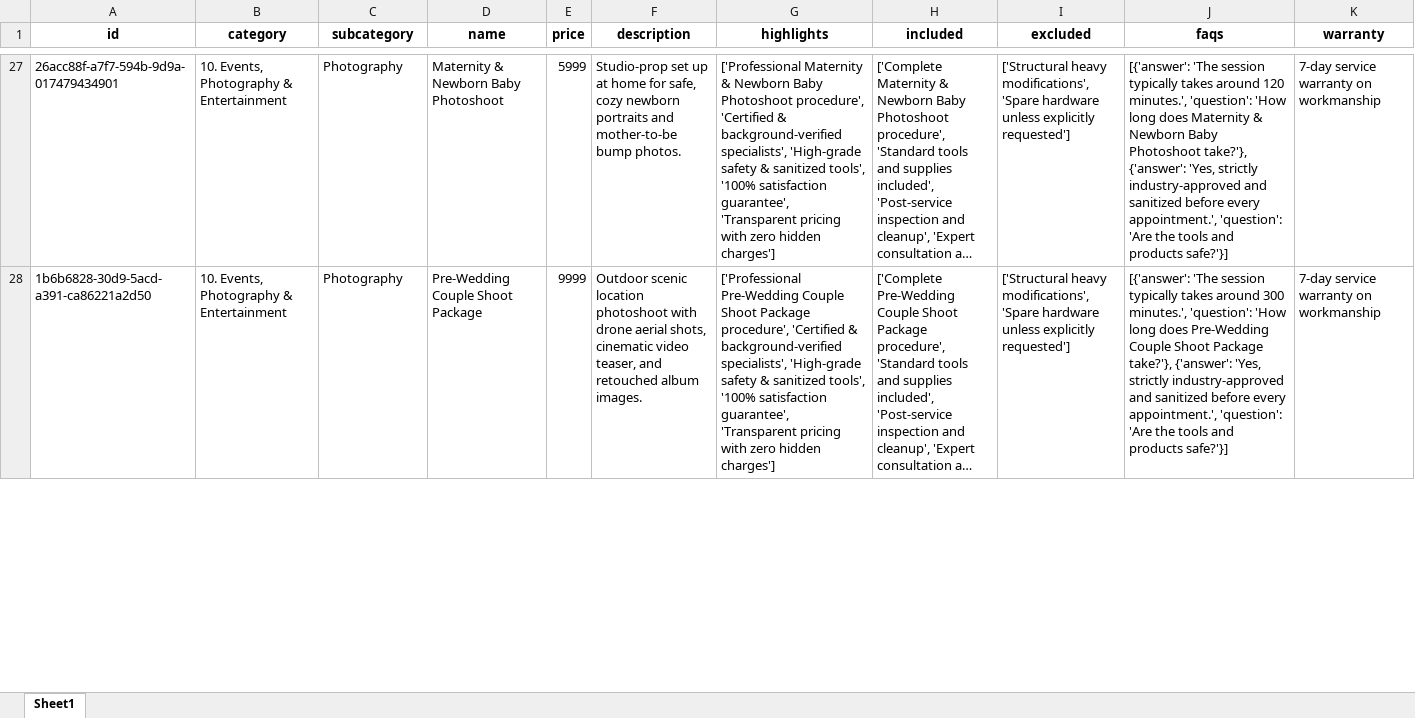
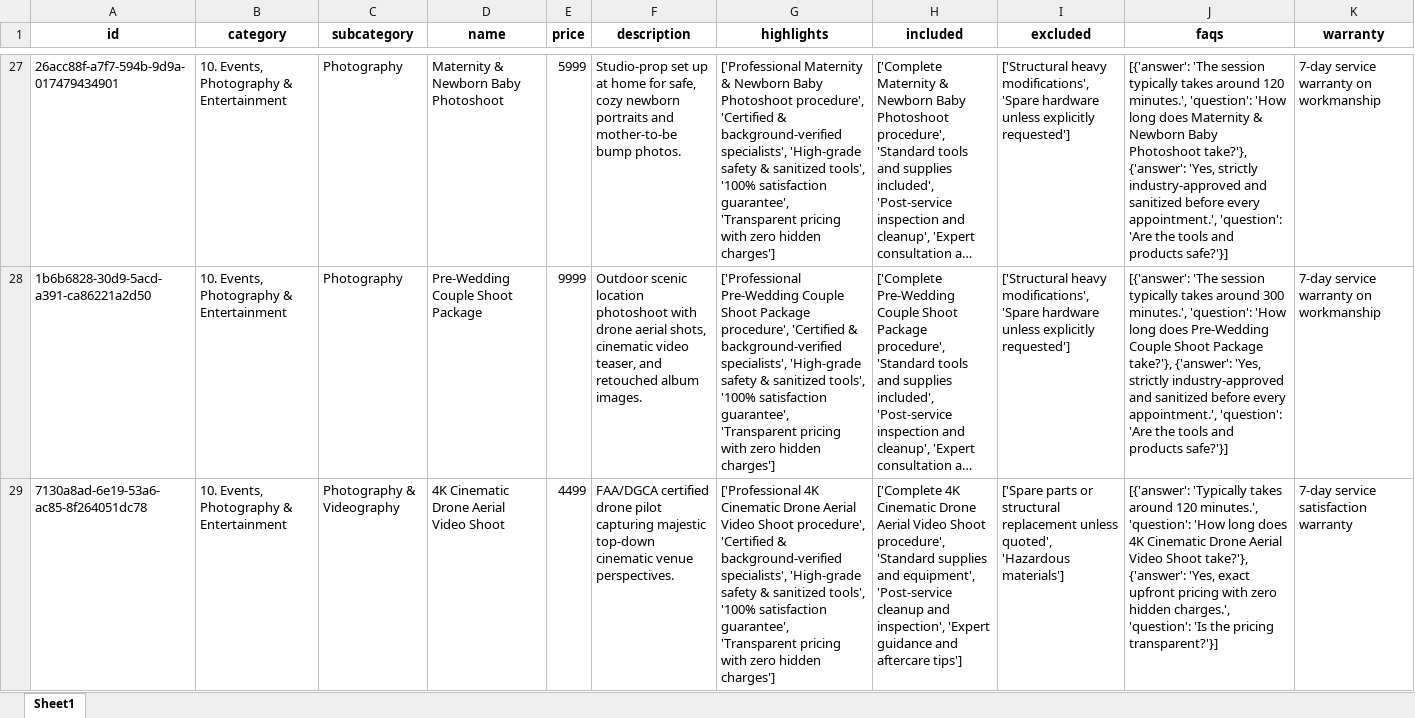
Before and after one commit to Aastharadha02/SmartServe, an Excel workbook: backend/backups/category10_events_photography_entertainment_FINAL.xlsx, sheet Sheet1, drawn as a sheet; only a part is shown, gaps mark what is left out; long unchanged cells end in …; values as stored, in another font and other column widths than the file's, no borders; the diff covers the shown part only; the diff names each change by its address in the sheet, - before the commit and + after, or states it on an @@ line.

Commit message:
feat: complete authentic overhaul - replace all remaining generic options with distinct market services across all 457 rows

```diff
--- a/backend/backups/category10_events_photography_entertainment_FINAL.xlsx (sheet Sheet1)
+++ b/backend/backups/category10_events_photography_entertainment_FINAL.xlsx (sheet Sheet1)
+row 29: 7130a8ad-6e19-53a6-ac85-8f264051dc78 | 10. Events, Photography & Entertainment | Photography & Videography | 4K Cinematic Drone Aerial Video Shoot | 4499 | FAA/DGCA certified drone pilot capturing majestic top-down cinematic venue perspectives. | ['Professional 4K Cinematic Drone Aerial Video Shoot procedure', 'Certified & background-verified specialists', 'High-grade safety & sanitized tools', '100% satisfaction guarantee', 'Transparent pricing with zero hidden charges'] | ['Complete 4K Cinematic Drone Aerial Video Shoot procedure', 'Standard supplies and equipment', 'Post-service cleanup and inspection', 'Expert guidance and aftercare tips'] | ['Spare parts or structural replacement unless quoted', 'Hazardous materials'] | [{'answer': 'Typically takes around 120 minutes.', 'question': 'How long does 4K Cinematic Drone Aerial Video Shoot take?'}, {'answer': 'Yes, exact upfront pricing with zero hidden charges.', 'question': 'Is the pricing transparent?'}] | 7-day service satisfaction warranty
```
Also changed, not shown: 5 added rows, 6 removed rows and 127 edited cells elsewhere in this sheet, backend/backups/category11_pet_services_FINAL.xlsx, backend/backups/category12_technology_digital_services_FINAL.xlsx, 19 other files.
